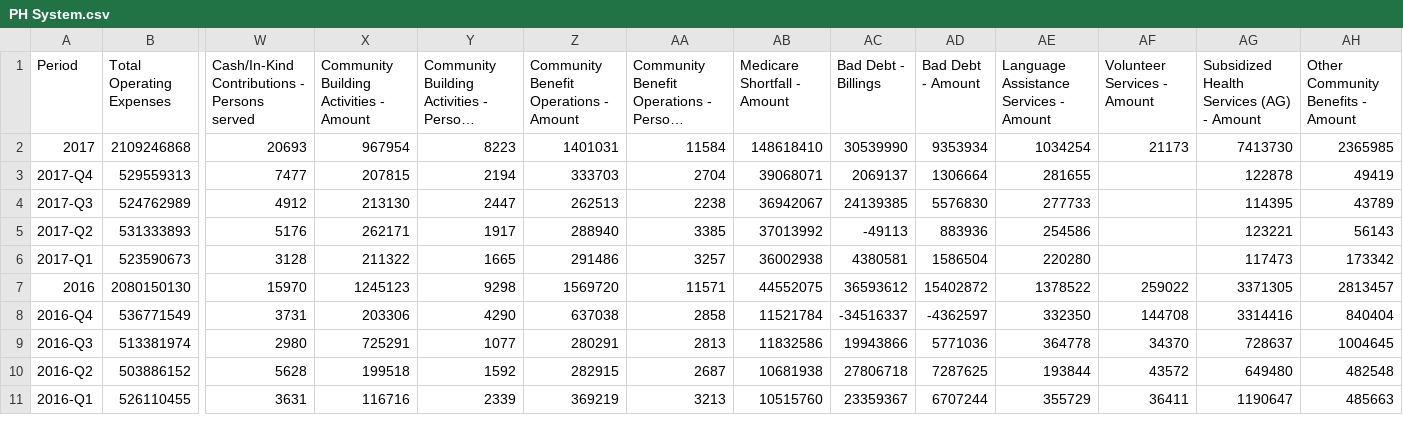
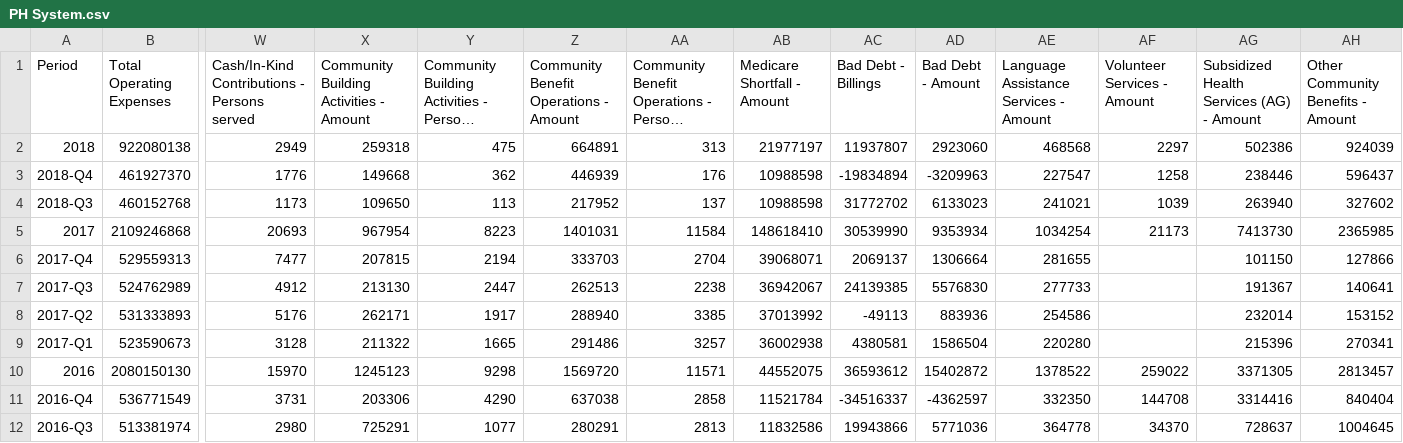
Before and after one commit to PresenceHealth/communitytouch, a CSV file: data/PH System.csv, drawn as a sheet; only a part is shown, gaps mark what is left out; the shorter side is filled out with more unchanged rows; long unchanged cells end in …; addresses are those after the commit; rows hold the shown columns only; the diff names each change by its address in the sheet, - before the commit and + after, or states it on an @@ line.

Commit message:
Update data

```diff
--- a/data/PH System.csv
+++ b/data/PH System.csv
+row 2: 2018 | 922080138 | 2949 | 259318 | 475 | 664891 | 313 | 21977197 | 11937807 | 2923060 | 468568 | 2297 | 502386 | 924039
+row 3: 2018-Q4 | 461927370 | 1776 | 149668 | 362 | 446939 | 176 | 10988598 | -19834894 | -3209963 | 227547 | 1258 | 238446 | 596437
+row 4: 2018-Q3 | 460152768 | 1173 | 109650 | 113 | 217952 | 137 | 10988598 | 31772702 | 6133023 | 241021 | 1039 | 263940 | 327602
-AG6: 122878
+AG6: 101150
-AH6: 49419
+AH6: 127866
-AG7: 114395
+AG7: 191367
-AH7: 43789
+AH7: 140641
-AG8: 123221
+AG8: 232014
-AH8: 56143
+AH8: 153152
-AG9: 117473
+AG9: 215396
-AH9: 173342
+AH9: 270341
```
Also changed, not shown: data/PSFH.csv, data/PSJMC.csv, 22 other files.
